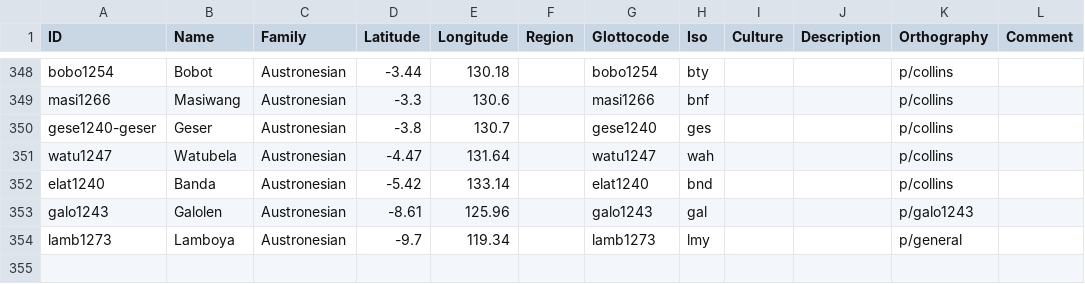
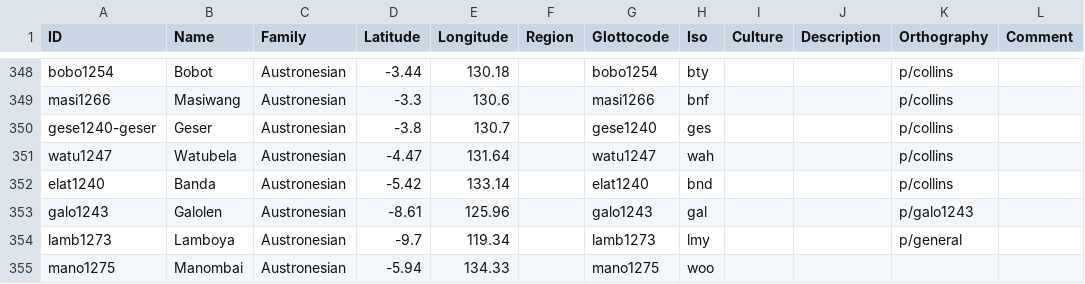
Before and after one commit to lessersunda/lexirumah-data, a CSV file: cldf/lects.csv, drawn as a sheet; only a part is shown, gaps mark what is left out.

Commit message:
Add manombai

```diff
--- a/cldf/lects.csv
+++ b/cldf/lects.csv
@@ -354 +354,2 @@ galo1243,Galolen,Austronesian,-8.61,125.96,,galo1243,gal,,,p/galo1243,
 lamb1273,Lamboya,Austronesian,-9.7,119.34,,lamb1273,lmy,,,p/general,
+mano1275,Manombai,Austronesian,-5.94,134.33,,mano1275,woo,,,,
```
Also changed, not shown: 1 other file.
